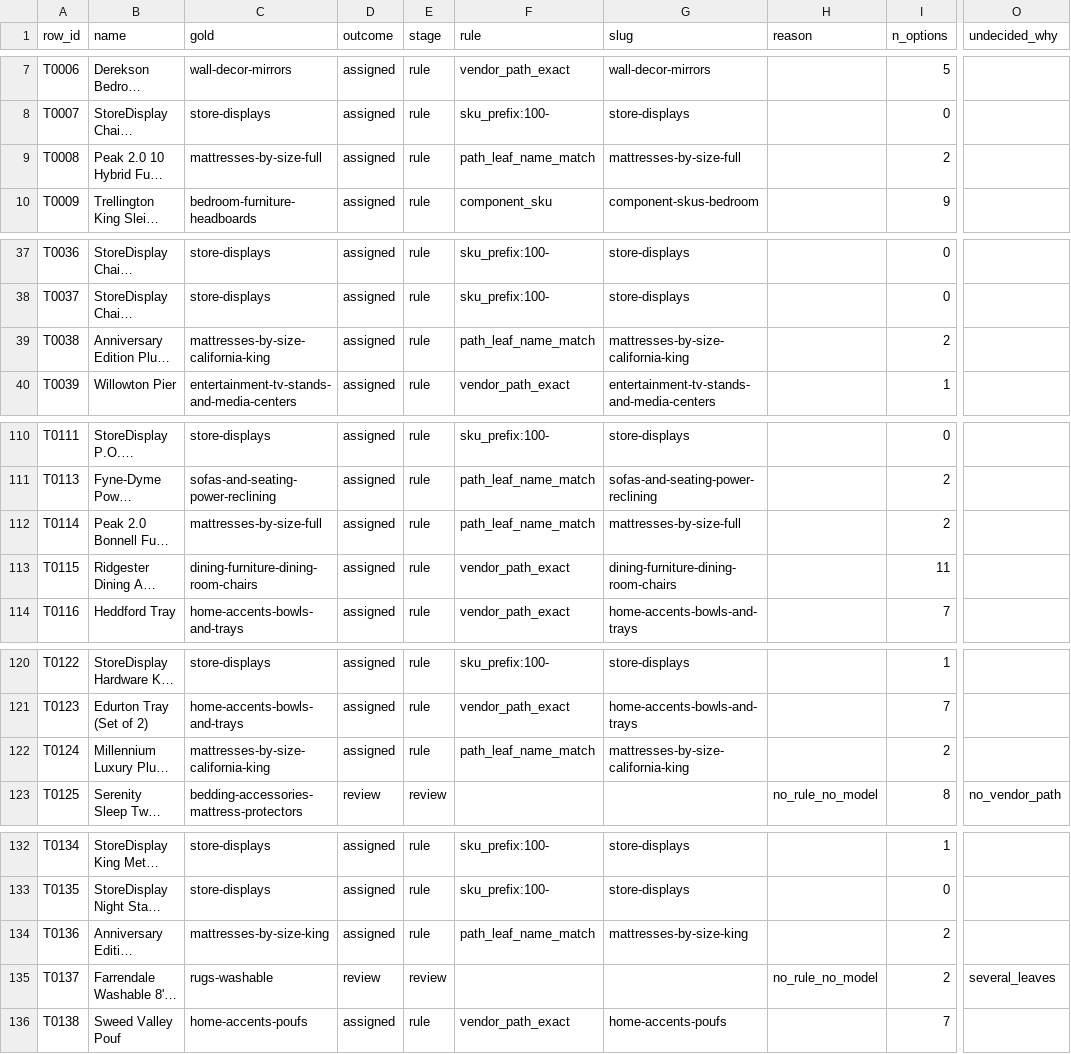
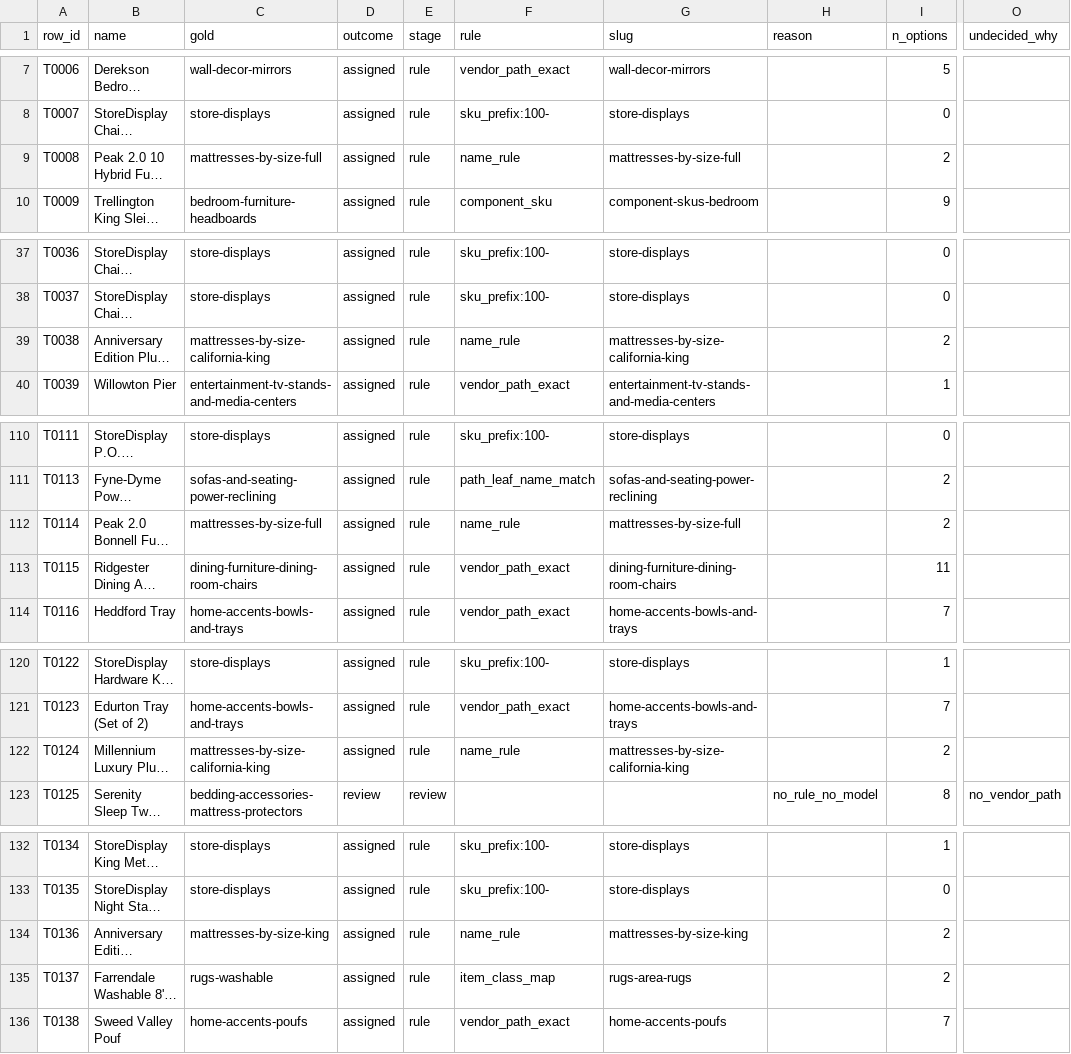
Before and after one commit to Bharvi-Patel/mapp, a CSV file: router/reports/cascade_eval_trust_navcats_rows.csv, drawn as a sheet; only a part is shown, gaps mark what is left out; long unchanged cells end in …; the diff covers the shown part only; the diff names each change by its address in the sheet, - before the commit and + after, or states it on an @@ line.

```diff
--- a/router/reports/cascade_eval_trust_navcats_rows.csv
+++ b/router/reports/cascade_eval_trust_navcats_rows.csv
-F9 (rule): path_leaf_name_match
+F9 (rule): name_rule
-F39 (rule): path_leaf_name_match
+F39 (rule): name_rule
-F112 (rule): path_leaf_name_match
+F112 (rule): name_rule
-F122 (rule): path_leaf_name_match
+F122 (rule): name_rule
-F134 (rule): path_leaf_name_match
+F134 (rule): name_rule
-D135 (outcome): review
+D135 (outcome): assigned
-E135 (stage): review
+E135 (stage): rule
-F135 (rule): (empty)
+F135 (rule): item_class_map
-G135 (slug): (empty)
+G135 (slug): rugs-area-rugs
-H135 (reason): no_rule_no_model
+H135 (reason): (empty)
-O135 (undecided_why): several_leaves
+O135 (undecided_why): (empty)
```
Also changed, not shown: 32 edited cells elsewhere in this file, router/reports/golden_disagreements.csv, router/reports/shadow_compare_rows.csv, 9 other files.
